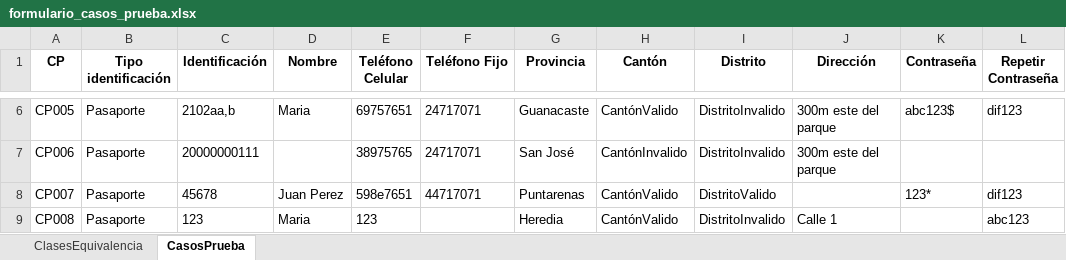
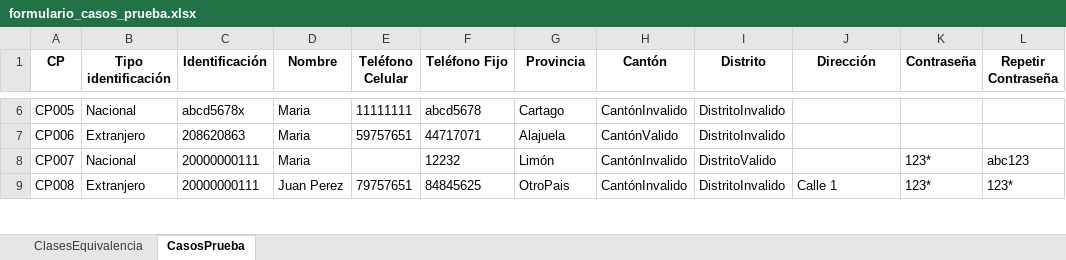
Before and after one commit to iZackk26/Equivalence-Classes-Script, an Excel workbook: formulario_casos_prueba.xlsx, sheet CasosPrueba, drawn as a sheet; only a part is shown, gaps mark what is left out; values as stored, in another font and other column widths than the file's, no borders; the diff covers the shown part only; the diff names each change by its address in the sheet, - before the commit and + after, or states it on an @@ line.

```diff
--- a/formulario_casos_prueba.xlsx (sheet CasosPrueba)
+++ b/formulario_casos_prueba.xlsx (sheet CasosPrueba)
-B6 (Tipo identificación): Pasaporte
+B6 (Tipo identificación): Nacional
-C6 (Identificación): 2102aa,b
+C6 (Identificación): abcd5678x
-E6 (Teléfono Celular): 69757651
+E6 (Teléfono Celular): 11111111
-F6 (Teléfono Fijo): 24717071
+F6 (Teléfono Fijo): abcd5678
-G6 (Provincia): Guanacaste
+G6 (Provincia): Cartago
-H6 (Cantón): CantónValido
+H6 (Cantón): CantónInvalido
-J6:J7 (Dirección): 300m este del parque
+J6:J7 (Dirección): (empty)
-K6 (Contraseña): abc123$
+K6 (Contraseña): (empty)
-L6 (Repetir Contraseña): dif123
+L6 (Repetir Contraseña): (empty)
-B7 (Tipo identificación): Pasaporte
+B7 (Tipo identificación): Extranjero
-C7 (Identificación): 20000000111
+C7 (Identificación): 208620863
-D7 (Nombre): (empty)
+D7 (Nombre): Maria
-E7 (Teléfono Celular): 38975765
+E7 (Teléfono Celular): 59757651
-F7 (Teléfono Fijo): 24717071
+F7 (Teléfono Fijo): 44717071
-G7 (Provincia): San José
+G7 (Provincia): Alajuela
-H7 (Cantón): CantónInvalido
+H7 (Cantón): CantónValido
-B8 (Tipo identificación): Pasaporte
+B8 (Tipo identificación): Nacional
-C8 (Identificación): 45678
+C8 (Identificación): 20000000111
-D8 (Nombre): Juan Perez
+D8 (Nombre): Maria
-E8 (Teléfono Celular): 598e7651
+E8 (Teléfono Celular): (empty)
-F8 (Teléfono Fijo): 44717071
+F8 (Teléfono Fijo): 12232
-G8 (Provincia): Puntarenas
+G8 (Provincia): Limón
-H8:H9 (Cantón): CantónValido
+H8:H9 (Cantón): CantónInvalido
-L8 (Repetir Contraseña): dif123
+L8 (Repetir Contraseña): abc123
-B9 (Tipo identificación): Pasaporte
+B9 (Tipo identificación): Extranjero
-C9 (Identificación): 123
+C9 (Identificación): 20000000111
-D9 (Nombre): Maria
+D9 (Nombre): Juan Perez
-E9 (Teléfono Celular): 123
+E9 (Teléfono Celular): 79757651
-F9 (Teléfono Fijo): (empty)
+F9 (Teléfono Fijo): 84845625
-G9 (Provincia): Heredia
+G9 (Provincia): OtroPais
-K9 (Contraseña): (empty)
+K9 (Contraseña): 123*
-L9 (Repetir Contraseña): abc123
+L9 (Repetir Contraseña): 123*
```
Also changed, not shown: 764 edited cells elsewhere in this sheet, sheet ClasesEquivalencia, 2 other files.
